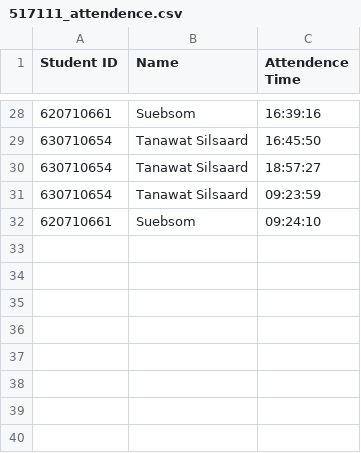
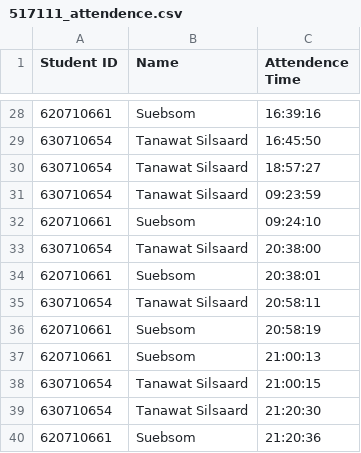
Before and after one commit to arkantuka/Thesis-Project, a CSV file: datasets/data/attendance/517111_attendence.csv, drawn as a sheet; only a part is shown, gaps mark what is left out; the diff names each change by its address in the sheet, - before the commit and + after, or states it on an @@ line.

```diff
--- a/datasets/data/attendance/517111_attendence.csv
+++ b/datasets/data/attendance/517111_attendence.csv
+row 33: 630710654 | Tanawat Silsaard | 20:38:00
+row 34: 620710661 | Suebsom | 20:38:01
+row 35: 630710654 | Tanawat Silsaard | 20:58:11
+row 36: 620710661 | Suebsom | 20:58:19
+row 37: 620710661 | Suebsom | 21:00:13
+row 38: 630710654 | Tanawat Silsaard | 21:00:15
+row 39: 630710654 | Tanawat Silsaard | 21:20:30
+row 40: 620710661 | Suebsom | 21:20:36
```
Also changed, not shown: 10 other files.
